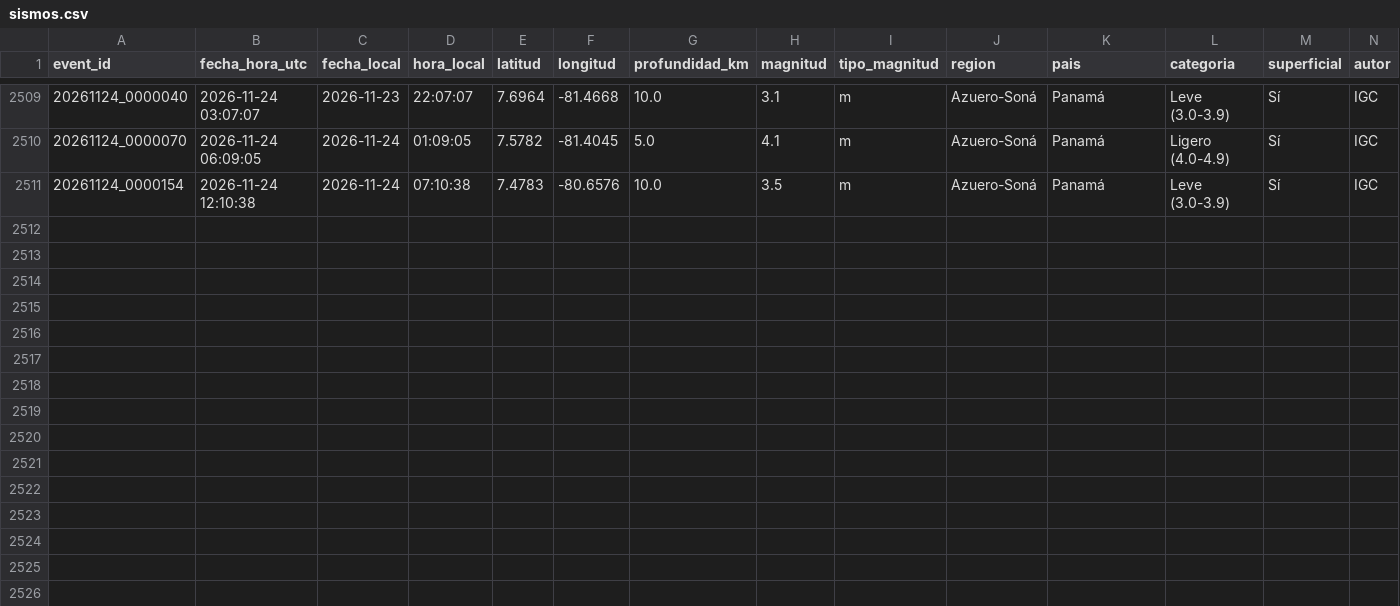
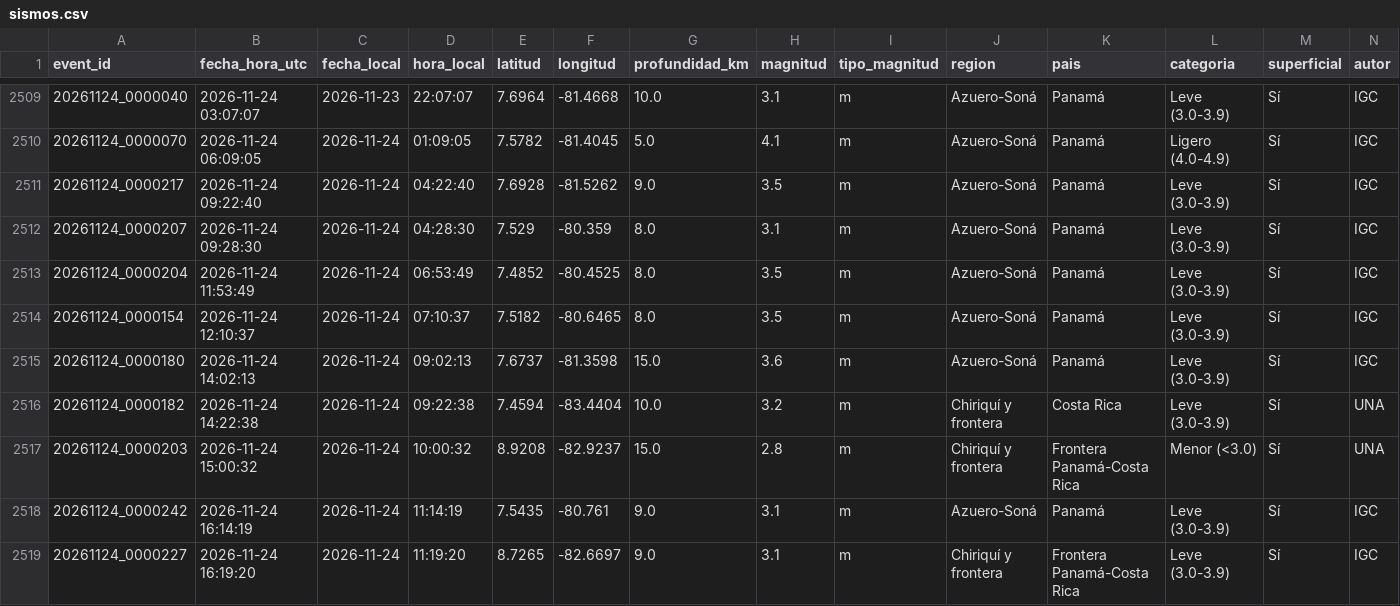
Before and after one commit to Margelinho/sismos-panama, a CSV file: data/sismos.csv, drawn as a sheet; only a part is shown, gaps mark what is left out; addresses are those after the commit; rows hold the shown columns only; the diff names each change by its address in the sheet, - before the commit and + after, or states it on an @@ line.

```diff
--- a/data/sismos.csv
+++ b/data/sismos.csv
+row 2511: 20261124_0000217 | 2026-11-24 09:22:40 | 2026-11-24 | 04:22:40 | 7.6928 | -81.5262 | 9.0 | 3.5 | m | Azuero-Soná | Panamá | Leve (3.0-3.9) | Sí | IGC
+row 2512: 20261124_0000207 | 2026-11-24 09:28:30 | 2026-11-24 | 04:28:30 | 7.529 | -80.359 | 8.0 | 3.1 | m | Azuero-Soná | Panamá | Leve (3.0-3.9) | Sí | IGC
+row 2513: 20261124_0000204 | 2026-11-24 11:53:49 | 2026-11-24 | 06:53:49 | 7.4852 | -80.4525 | 8.0 | 3.5 | m | Azuero-Soná | Panamá | Leve (3.0-3.9) | Sí | IGC
-B2514 (fecha_hora_utc): 2026-11-24 12:10:38
+B2514 (fecha_hora_utc): 2026-11-24 12:10:37
-D2514 (hora_local): 07:10:38
+D2514 (hora_local): 07:10:37
-E2514 (latitud): 7.4783
+E2514 (latitud): 7.5182
-F2514 (longitud): -80.6576
+F2514 (longitud): -80.6465
-G2514 (profundidad_km): 10.0
+G2514 (profundidad_km): 8.0
+row 2515: 20261124_0000180 | 2026-11-24 14:02:13 | 2026-11-24 | 09:02:13 | 7.6737 | -81.3598 | 15.0 | 3.6 | m | Azuero-Soná | Panamá | Leve (3.0-3.9) | Sí | IGC
+row 2516: 20261124_0000182 | 2026-11-24 14:22:38 | 2026-11-24 | 09:22:38 | 7.4594 | -83.4404 | 10.0 | 3.2 | m | Chiriquí y frontera | Costa Rica | Leve (3.0-3.9) | Sí | UNA
+row 2517: 20261124_0000203 | 2026-11-24 15:00:32 | 2026-11-24 | 10:00:32 | 8.9208 | -82.9237 | 15.0 | 2.8 | m | Chiriquí y frontera | Frontera Panamá-Costa Rica | Menor (<3.0) | Sí | UNA
+row 2518: 20261124_0000242 | 2026-11-24 16:14:19 | 2026-11-24 | 11:14:19 | 7.5435 | -80.761 | 9.0 | 3.1 | m | Azuero-Soná | Panamá | Leve (3.0-3.9) | Sí | IGC
+row 2519: 20261124_0000227 | 2026-11-24 16:19:20 | 2026-11-24 | 11:19:20 | 8.7265 | -82.6697 | 9.0 | 3.1 | m | Chiriquí y frontera | Frontera Panamá-Costa Rica | Leve (3.0-3.9) | Sí | IGC
```
